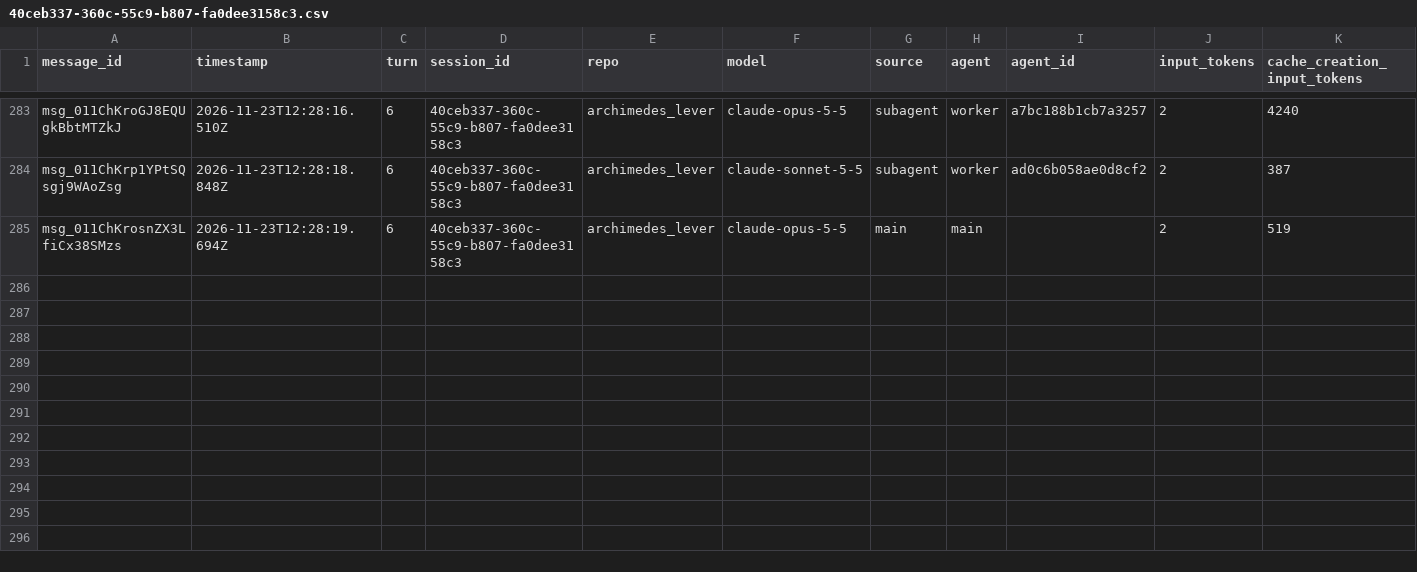
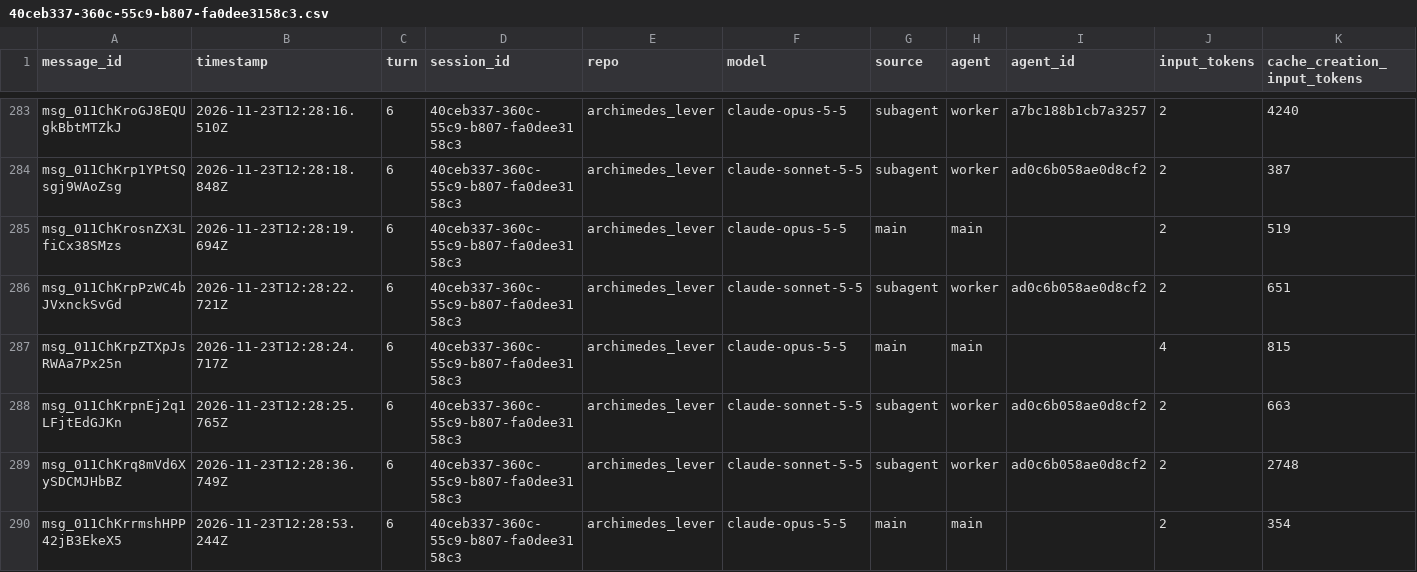
Before and after one commit to rhope-ops/archimedes_lever, a CSV file: sessions/40ceb337-360c-55c9-b807-fa0dee3158c3.csv, drawn as a sheet; only a part is shown, gaps mark what is left out; rows hold the shown columns only; the diff names each change by its address in the sheet, - before the commit and + after, or states it on an @@ line.

```diff
--- a/sessions/40ceb337-360c-55c9-b807-fa0dee3158c3.csv
+++ b/sessions/40ceb337-360c-55c9-b807-fa0dee3158c3.csv
+row 286: msg_011ChKrpPzWC4bJVxnckSvGd | 2026-11-23T12:28:22.721Z | 6 | 40ceb337-360c-55c9-b807-fa0dee3158c3 | archimedes_lever | claude-sonnet-5-5 | subagent | worker | ad0c6b058ae0d8cf2 | 2 | 651
+row 287: msg_011ChKrpZTXpJsRWAa7Px25n | 2026-11-23T12:28:24.717Z | 6 | 40ceb337-360c-55c9-b807-fa0dee3158c3 | archimedes_lever | claude-opus-5-5 | main | main |  | 4 | 815
+row 288: msg_011ChKrpnEj2q1LFjtEdGJKn | 2026-11-23T12:28:25.765Z | 6 | 40ceb337-360c-55c9-b807-fa0dee3158c3 | archimedes_lever | claude-sonnet-5-5 | subagent | worker | ad0c6b058ae0d8cf2 | 2 | 663
+row 289: msg_011ChKrq8mVd6XySDCMJHbBZ | 2026-11-23T12:28:36.749Z | 6 | 40ceb337-360c-55c9-b807-fa0dee3158c3 | archimedes_lever | claude-sonnet-5-5 | subagent | worker | ad0c6b058ae0d8cf2 | 2 | 2748
+row 290: msg_011ChKrrmshHPP42jB3EkeX5 | 2026-11-23T12:28:53.244Z | 6 | 40ceb337-360c-55c9-b807-fa0dee3158c3 | archimedes_lever | claude-opus-5-5 | main | main |  | 2 | 354
```
